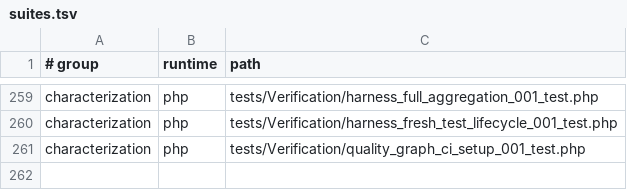
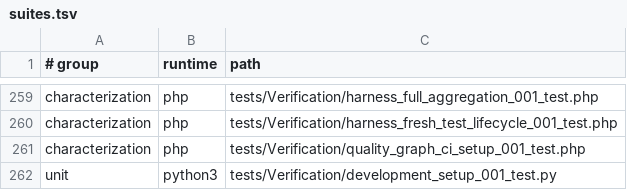
Before and after one commit to Antropophag/fmonitor-2, a TSV file: tools/verification/suites.tsv, drawn as a sheet; only a part is shown, gaps mark what is left out.

Commit message:
build: add shared reproducible local and CI setup

```diff
--- a/tools/verification/suites.tsv
+++ b/tools/verification/suites.tsv
@@ -261 +261,2 @@ characterization	php	tests/Verification/harness_fresh_test_lifecycle_001_test.ph
 characterization	php	tests/Verification/quality_graph_ci_setup_001_test.php
+unit	python3	tests/Verification/development_setup_001_test.py
```
Also changed, not shown: 19 other files.
